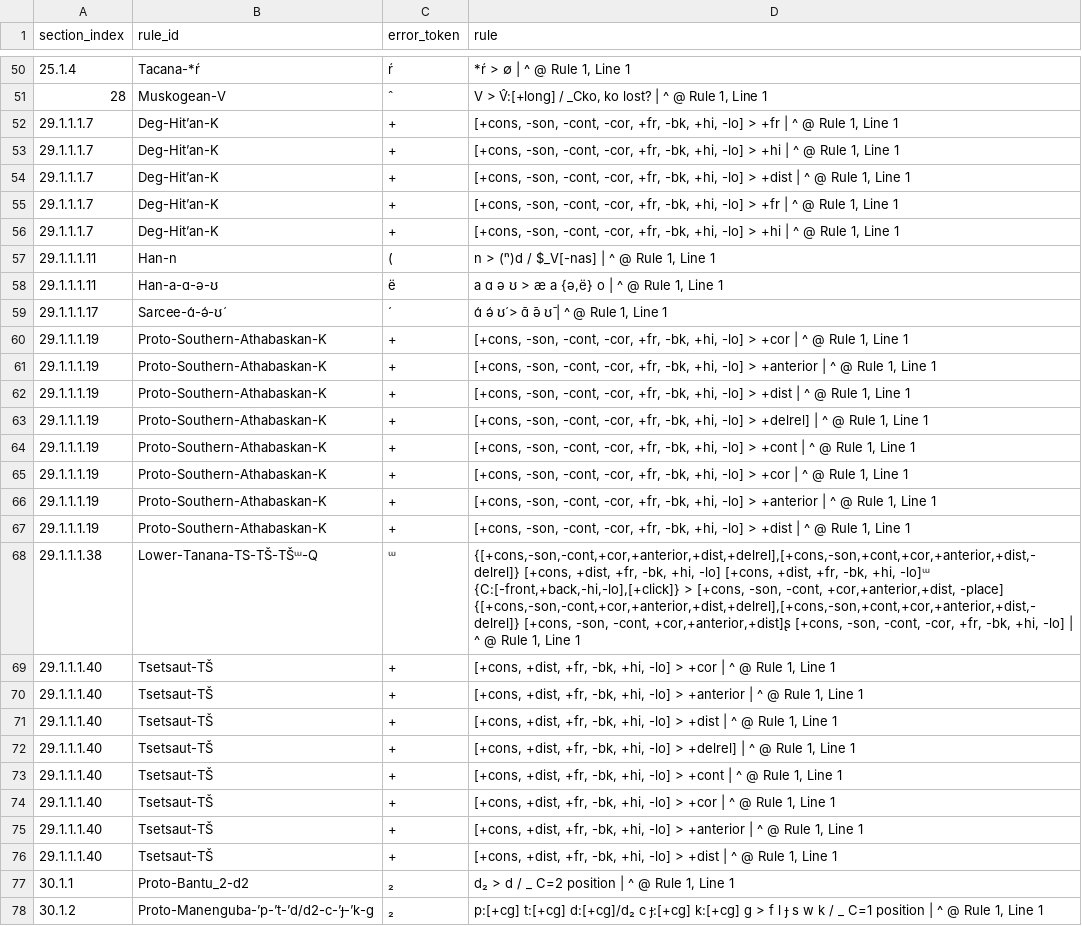
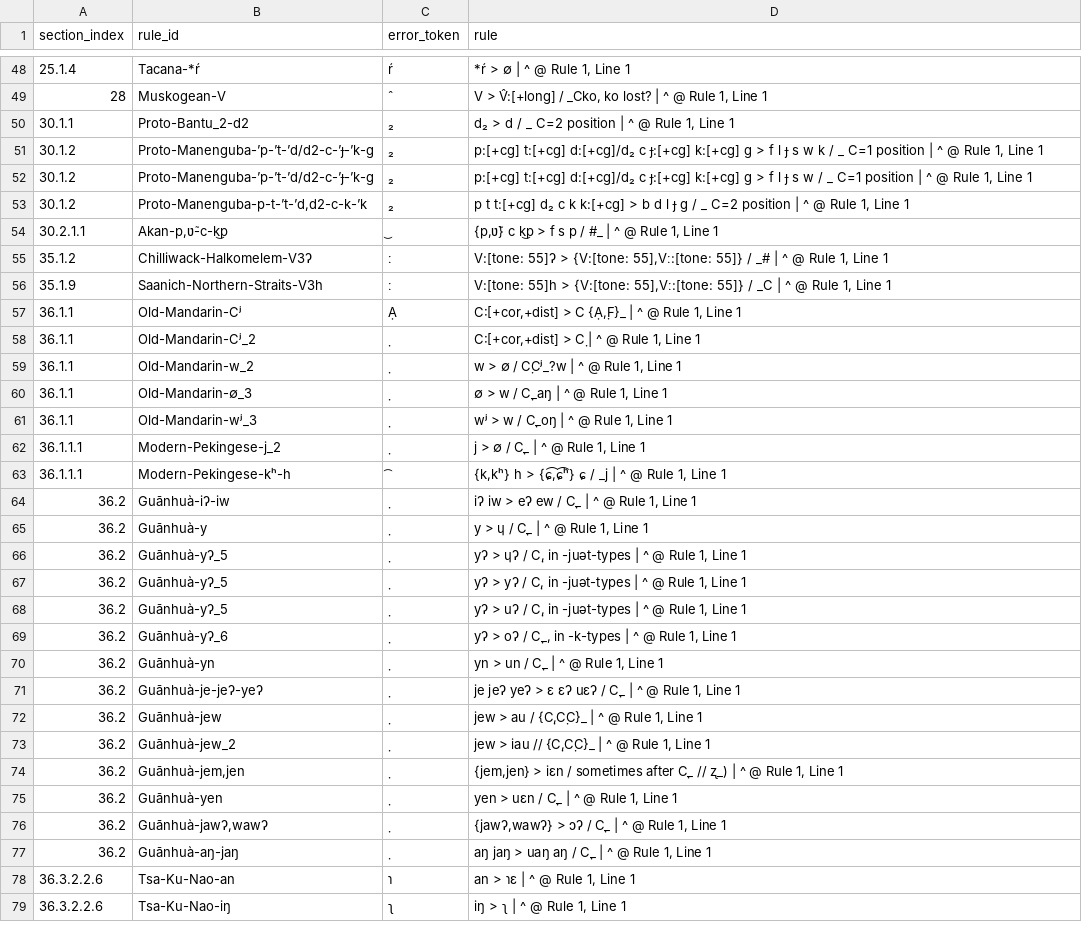
Before and after one commit to Pappa/conlanger, a CSV file: .scratch/rule-index/inventory/error_clusters/unknown_character_errors.csv, drawn as a sheet; only a part is shown, gaps mark what is left out; the shorter side is filled out with more unchanged rows; the diff covers the shown part only; the diff names each change by its address in the sheet, - before the commit and + after, or states it on an @@ line.

Commit message:
Skipping sections

```diff
--- a/.scratch/rule-index/inventory/error_clusters/unknown_character_errors.csv
+++ b/.scratch/rule-index/inventory/error_clusters/unknown_character_errors.csv
-row 52: 29.1.1.1.7 | Deg-Hit’an-K | + | [+cons, -son, -cont, -cor, +fr, -bk, +hi, -lo] > +fr | ^ @ Rule 1, Line 1
-row 53: 29.1.1.1.7 | Deg-Hit’an-K | + | [+cons, -son, -cont, -cor, +fr, -bk, +hi, -lo] > +hi | ^ @ Rule 1, Line 1
-row 54: 29.1.1.1.7 | Deg-Hit’an-K | + | [+cons, -son, -cont, -cor, +fr, -bk, +hi, -lo] > +dist | ^ @ Rule 1, Line 1
-row 55: 29.1.1.1.7 | Deg-Hit’an-K | + | [+cons, -son, -cont, -cor, +fr, -bk, +hi, -lo] > +fr | ^ @ Rule 1, Line 1
-row 56: 29.1.1.1.7 | Deg-Hit’an-K | + | [+cons, -son, -cont, -cor, +fr, -bk, +hi, -lo] > +hi | ^ @ Rule 1, Line 1
-row 57: 29.1.1.1.11 | Han-n | ( | n > (ⁿ)d / $_V[-nas] | ^ @ Rule 1, Line 1
-row 58: 29.1.1.1.11 | Han-a-ɑ-ə-ʊ | ë | a ɑ ə ʊ > æ a {ə,ë} o | ^ @ Rule 1, Line 1
-row 59: 29.1.1.1.17 | Sarcee-ɑ́-ə́-ʊ́ | ́ | ɑ́ ə́ ʊ́ > ɑ̄ ə̄ ʊ̄ | ^ @ Rule 1, Line 1
-row 60: 29.1.1.1.19 | Proto-Southern-Athabaskan-K | + | [+cons, -son, -cont, -cor, +fr, -bk, +hi, -lo] > +cor | ^ @ Rule 1, Line 1
-row 61: 29.1.1.1.19 | Proto-Southern-Athabaskan-K | + | [+cons, -son, -cont, -cor, +fr, -bk, +hi, -lo] > +anterior | ^ @ Rule 1, Line 1
-row 62: 29.1.1.1.19 | Proto-Southern-Athabaskan-K | + | [+cons, -son, -cont, -cor, +fr, -bk, +hi, -lo] > +dist | ^ @ Rule 1, Line 1
-row 63: 29.1.1.1.19 | Proto-Southern-Athabaskan-K | + | [+cons, -son, -cont, -cor, +fr, -bk, +hi, -lo] > +delrel] | ^ @ Rule 1, Line 1
-row 64: 29.1.1.1.19 | Proto-Southern-Athabaskan-K | + | [+cons, -son, -cont, -cor, +fr, -bk, +hi, -lo] > +cont | ^ @ Rule 1, Line 1
-row 65: 29.1.1.1.19 | Proto-Southern-Athabaskan-K | + | [+cons, -son, -cont, -cor, +fr, -bk, +hi, -lo] > +cor | ^ @ Rule 1, Line 1
-row 66: 29.1.1.1.19 | Proto-Southern-Athabaskan-K | + | [+cons, -son, -cont, -cor, +fr, -bk, +hi, -lo] > +anterior | ^ @ Rule 1, Line 1
-row 67: 29.1.1.1.19 | Proto-Southern-Athabaskan-K | + | [+cons, -son, -cont, -cor, +fr, -bk, +hi, -lo] > +dist | ^ @ Rule 1, Line 1
-row 68: 29.1.1.1.38 | Lower-Tanana-TS-TŠ-TŠᵚ-Q | ᵚ | {[+cons,-son,-cont,+cor,+anterior,+dist,+delrel],[+cons,-son,+cont,+cor,+anterior,+dist,-delrel]} [+cons, +dist, +fr, -bk, +hi, -lo] [+cons, +dist, +fr, -bk, +hi, -lo]ᵚ {C:[-front,+back,-hi,-lo],[+click]} > [+cons, -son, -cont, +cor,+anterior,+dist, -place] {[+cons,-son,-cont,+cor,+anterior,+dist,+delrel],[+cons,-son,+cont,+cor,+anterior,+dist,-delrel]} [+cons, -son, -cont, +cor,+anterior,+dist]ʂ [+cons, -son, -cont, -cor, +fr, -bk, +hi, -lo] | ^ @ Rule 1, Line 1
-row 69: 29.1.1.1.40 | Tsetsaut-TŠ | + | [+cons, +dist, +fr, -bk, +hi, -lo] > +cor | ^ @ Rule 1, Line 1
-row 70: 29.1.1.1.40 | Tsetsaut-TŠ | + | [+cons, +dist, +fr, -bk, +hi, -lo] > +anterior | ^ @ Rule 1, Line 1
-row 71: 29.1.1.1.40 | Tsetsaut-TŠ | + | [+cons, +dist, +fr, -bk, +hi, -lo] > +dist | ^ @ Rule 1, Line 1
-row 72: 29.1.1.1.40 | Tsetsaut-TŠ | + | [+cons, +dist, +fr, -bk, +hi, -lo] > +delrel] | ^ @ Rule 1, Line 1
-row 73: 29.1.1.1.40 | Tsetsaut-TŠ | + | [+cons, +dist, +fr, -bk, +hi, -lo] > +cont | ^ @ Rule 1, Line 1
-row 74: 29.1.1.1.40 | Tsetsaut-TŠ | + | [+cons, +dist, +fr, -bk, +hi, -lo] > +cor | ^ @ Rule 1, Line 1
-row 75: 29.1.1.1.40 | Tsetsaut-TŠ | + | [+cons, +dist, +fr, -bk, +hi, -lo] > +anterior | ^ @ Rule 1, Line 1
-row 76: 29.1.1.1.40 | Tsetsaut-TŠ | + | [+cons, +dist, +fr, -bk, +hi, -lo] > +dist | ^ @ Rule 1, Line 1
```
Also changed, not shown: 2 removed rows elsewhere in this file, .scratch/rule-index/inventory/error_clusters/expected_underscore_errors.csv, .scratch/rule-index/inventory/error_clusters/missing_slash_output_env_errors.csv, 20 other files.
